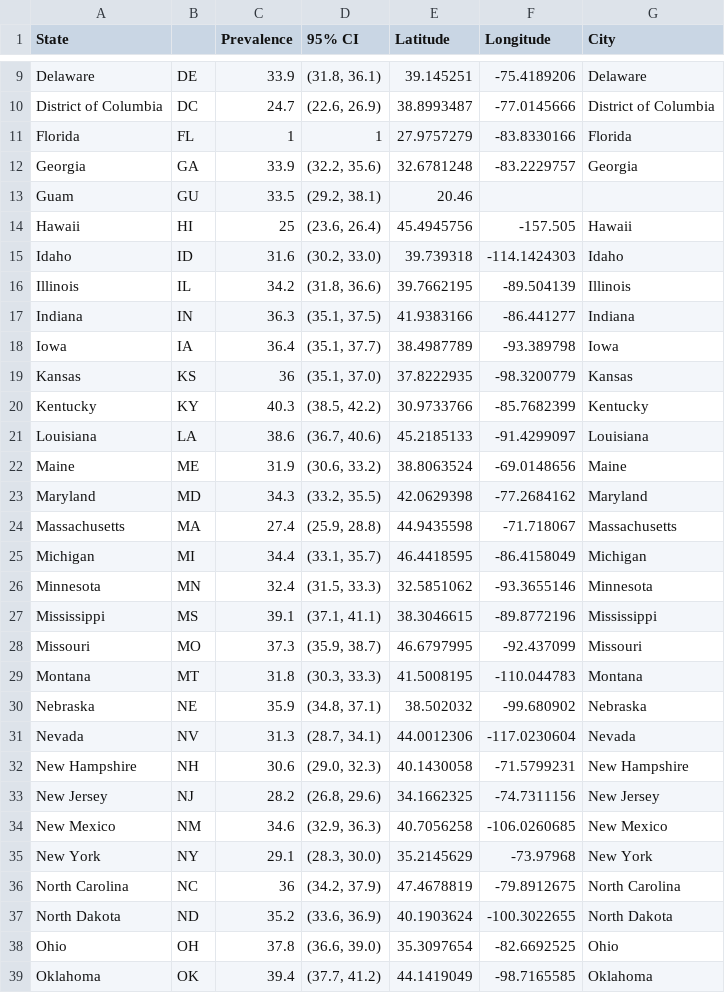
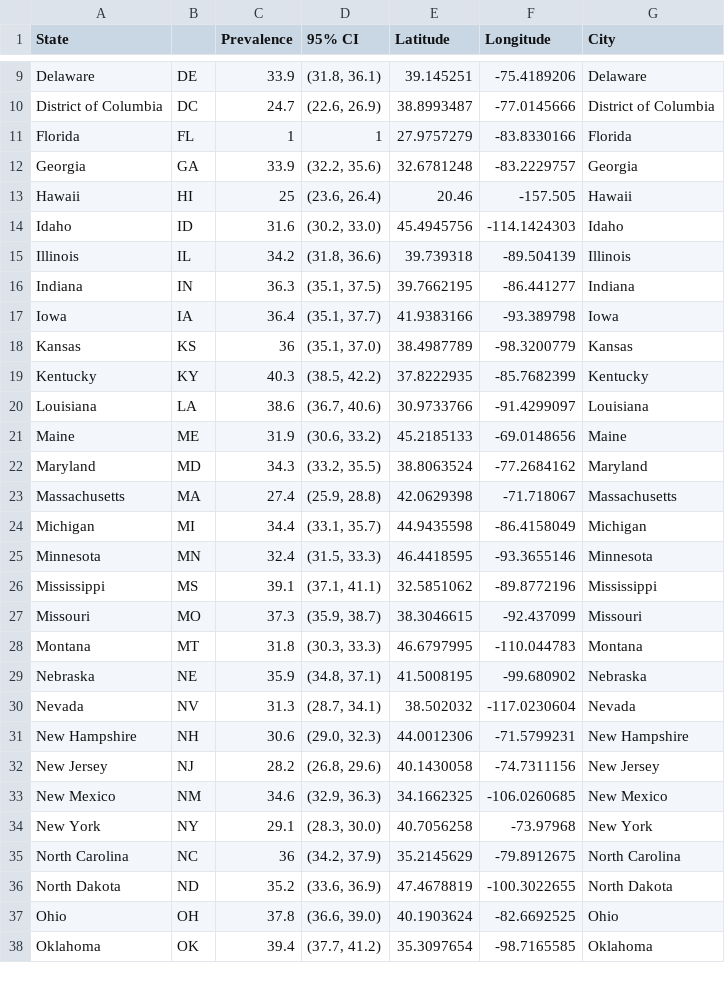
Before and after one commit to MarDuo2022/Diabetes_visualisations, a CSV file: data/Merged_data/3. Obesity-prevalence-by-state-2021.csv, drawn as a sheet; only a part is shown, gaps mark what is left out; the diff covers the shown part only.

Commit message:
Push 1st map as Population vs Obesity Rates

```diff
--- a/data/Merged_data/3. Obesity-prevalence-by-state-2021.csv
+++ b/data/Merged_data/3. Obesity-prevalence-by-state-2021.csv
@@ -12,28 +12,27 @@ Florida,FL,1,1,27.9757279,-83.8330166,Florida
 Georgia,GA,33.9,"(32.2, 35.6)",32.6781248,-83.2229757,Georgia
-Guam,GU,33.5,"(29.2, 38.1)",20.46,,
-Hawaii,HI,25,"(23.6, 26.4)",45.4945756,-157.505,Hawaii
-Idaho,ID,31.6,"(30.2, 33.0)",39.739318,-114.1424303,Idaho
-Illinois,IL,34.2,"(31.8, 36.6)",39.7662195,-89.504139,Illinois
-Indiana,IN,36.3,"(35.1, 37.5)",41.9383166,-86.441277,Indiana
-Iowa,IA,36.4,"(35.1, 37.7)",38.4987789,-93.389798,Iowa
-Kansas,KS,36,"(35.1, 37.0)",37.8222935,-98.3200779,Kansas
-Kentucky,KY,40.3,"(38.5, 42.2)",30.9733766,-85.7682399,Kentucky
-Louisiana,LA,38.6,"(36.7, 40.6)",45.2185133,-91.4299097,Louisiana
-Maine,ME,31.9,"(30.6, 33.2)",38.8063524,-69.0148656,Maine
-Maryland,MD,34.3,"(33.2, 35.5)",42.0629398,-77.2684162,Maryland
-Massachusetts,MA,27.4,"(25.9, 28.8)",44.9435598,-71.718067,Massachusetts
-Michigan,MI,34.4,"(33.1, 35.7)",46.4418595,-86.4158049,Michigan
-Minnesota,MN,32.4,"(31.5, 33.3)",32.5851062,-93.3655146,Minnesota
-Mississippi,MS,39.1,"(37.1, 41.1)",38.3046615,-89.8772196,Mississippi
-Missouri,MO,37.3,"(35.9, 38.7)",46.6797995,-92.437099,Missouri
-Montana,MT,31.8,"(30.3, 33.3)",41.5008195,-110.044783,Montana
-Nebraska,NE,35.9,"(34.8, 37.1)",38.502032,-99.680902,Nebraska
-Nevada,NV,31.3,"(28.7, 34.1)",44.0012306,-117.0230604,Nevada
-New Hampshire,NH,30.6,"(29.0, 32.3)",40.1430058,-71.5799231,New Hampshire
-New Jersey,NJ,28.2,"(26.8, 29.6)",34.1662325,-74.7311156,New Jersey
-New Mexico,NM,34.6,"(32.9, 36.3)",40.7056258,-106.0260685,New Mexico
-New York,NY,29.1,"(28.3, 30.0)",35.2145629,-73.97968,New York
-North Carolina,NC,36,"(34.2, 37.9)",47.4678819,-79.8912675,North Carolina
-North Dakota,ND,35.2,"(33.6, 36.9)",40.1903624,-100.3022655,North Dakota
-Ohio,OH,37.8,"(36.6, 39.0)",35.3097654,-82.6692525,Ohio
-Oklahoma,OK,39.4,"(37.7, 41.2)",44.1419049,-98.7165585,Oklahoma
+Hawaii,HI,25,"(23.6, 26.4)",20.46,-157.505,Hawaii
+Idaho,ID,31.6,"(30.2, 33.0)",45.4945756,-114.1424303,Idaho
+Illinois,IL,34.2,"(31.8, 36.6)",39.739318,-89.504139,Illinois
+Indiana,IN,36.3,"(35.1, 37.5)",39.7662195,-86.441277,Indiana
+Iowa,IA,36.4,"(35.1, 37.7)",41.9383166,-93.389798,Iowa
+Kansas,KS,36,"(35.1, 37.0)",38.4987789,-98.3200779,Kansas
+Kentucky,KY,40.3,"(38.5, 42.2)",37.8222935,-85.7682399,Kentucky
+Louisiana,LA,38.6,"(36.7, 40.6)",30.9733766,-91.4299097,Louisiana
+Maine,ME,31.9,"(30.6, 33.2)",45.2185133,-69.0148656,Maine
+Maryland,MD,34.3,"(33.2, 35.5)",38.8063524,-77.2684162,Maryland
+Massachusetts,MA,27.4,"(25.9, 28.8)",42.0629398,-71.718067,Massachusetts
+Michigan,MI,34.4,"(33.1, 35.7)",44.9435598,-86.4158049,Michigan
+Minnesota,MN,32.4,"(31.5, 33.3)",46.4418595,-93.3655146,Minnesota
+Mississippi,MS,39.1,"(37.1, 41.1)",32.5851062,-89.8772196,Mississippi
+Missouri,MO,37.3,"(35.9, 38.7)",38.3046615,-92.437099,Missouri
+Montana,MT,31.8,"(30.3, 33.3)",46.6797995,-110.044783,Montana
+Nebraska,NE,35.9,"(34.8, 37.1)",41.5008195,-99.680902,Nebraska
+Nevada,NV,31.3,"(28.7, 34.1)",38.502032,-117.0230604,Nevada
+New Hampshire,NH,30.6,"(29.0, 32.3)",44.0012306,-71.5799231,New Hampshire
+New Jersey,NJ,28.2,"(26.8, 29.6)",40.1430058,-74.7311156,New Jersey
+New Mexico,NM,34.6,"(32.9, 36.3)",34.1662325,-106.0260685,New Mexico
+New York,NY,29.1,"(28.3, 30.0)",40.7056258,-73.97968,New York
+North Carolina,NC,36,"(34.2, 37.9)",35.2145629,-79.8912675,North Carolina
+North Dakota,ND,35.2,"(33.6, 36.9)",47.4678819,-100.3022655,North Dakota
+Ohio,OH,37.8,"(36.6, 39.0)",40.1903624,-82.6692525,Ohio
+Oklahoma,OK,39.4,"(37.7, 41.2)",35.3097654,-98.7165585,Oklahoma
```
Also changed, not shown: 14 edited cells elsewhere in this file, 10 other files.
